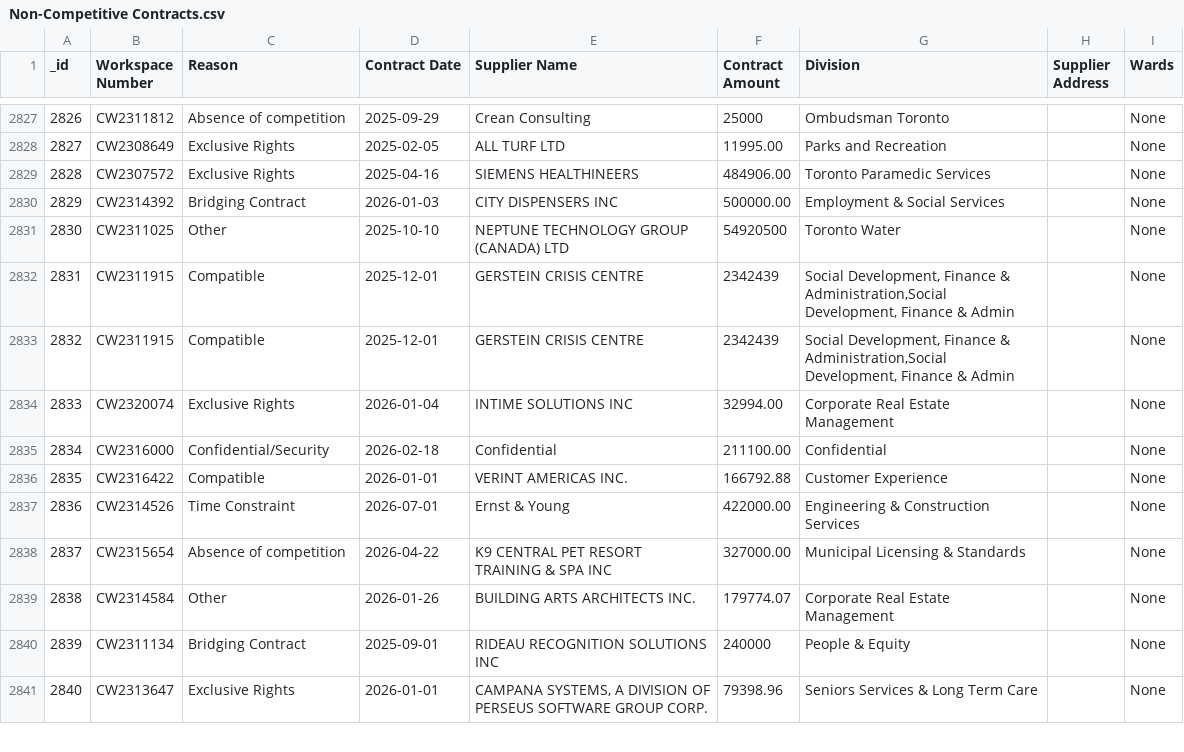
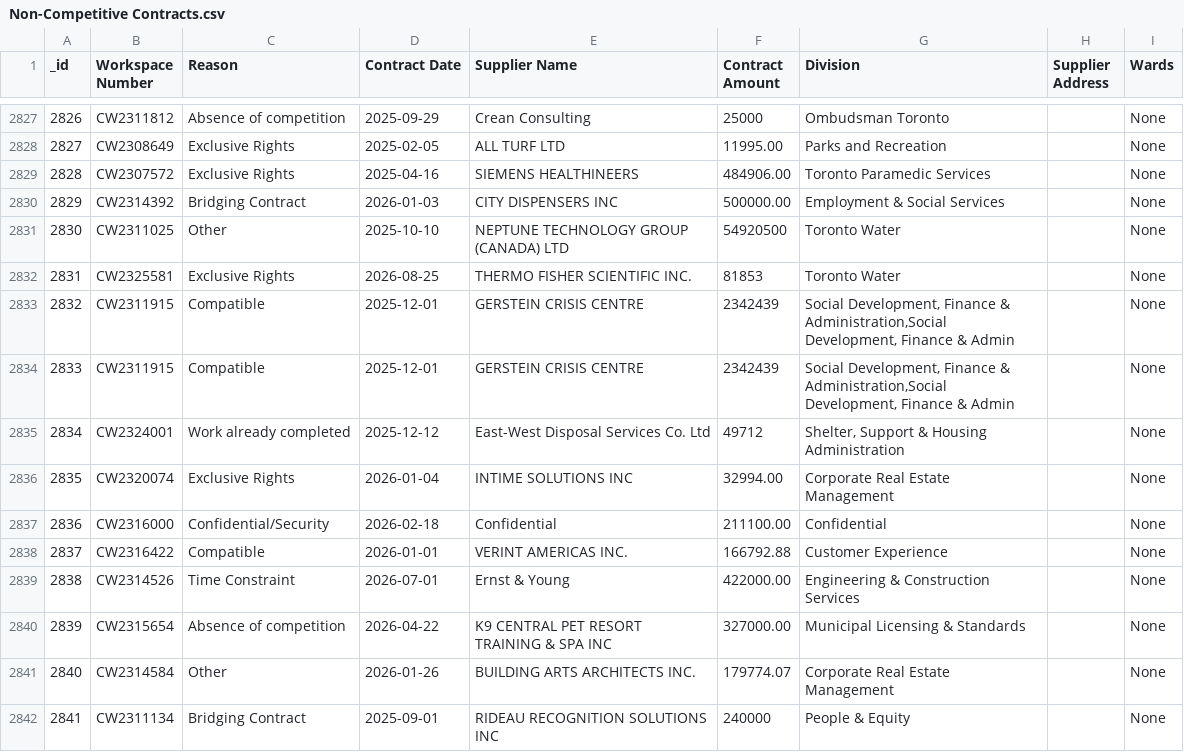
Before and after one commit to RamVasuthevan/city-of-toronto-contracts-data, a CSV file: Non-Competitive Contracts.csv, drawn as a sheet; only a part is shown, gaps mark what is left out; the shorter side is filled out with more unchanged rows; addresses are those after the commit; the diff names each change by its address in the sheet, - before the commit and + after, or states it on an @@ line.

```diff
--- a/Non-Competitive Contracts.csv
+++ b/Non-Competitive Contracts.csv
+row 2832: 2831 | CW2325581 | Exclusive Rights | 2026-08-25 | THERMO FISHER SCIENTIFIC INC. | 81853 | Toronto Water |  | None
@@ column A (_id) renumbered from row 2833 down @@
+row 2835: 2834 | CW2324001 | Work already completed | 2025-12-12 | East-West Disposal Services Co. Ltd | 49712 | Shelter, Support & Housing Administration |  | None
```
Also changed, not shown: 2 other files.
